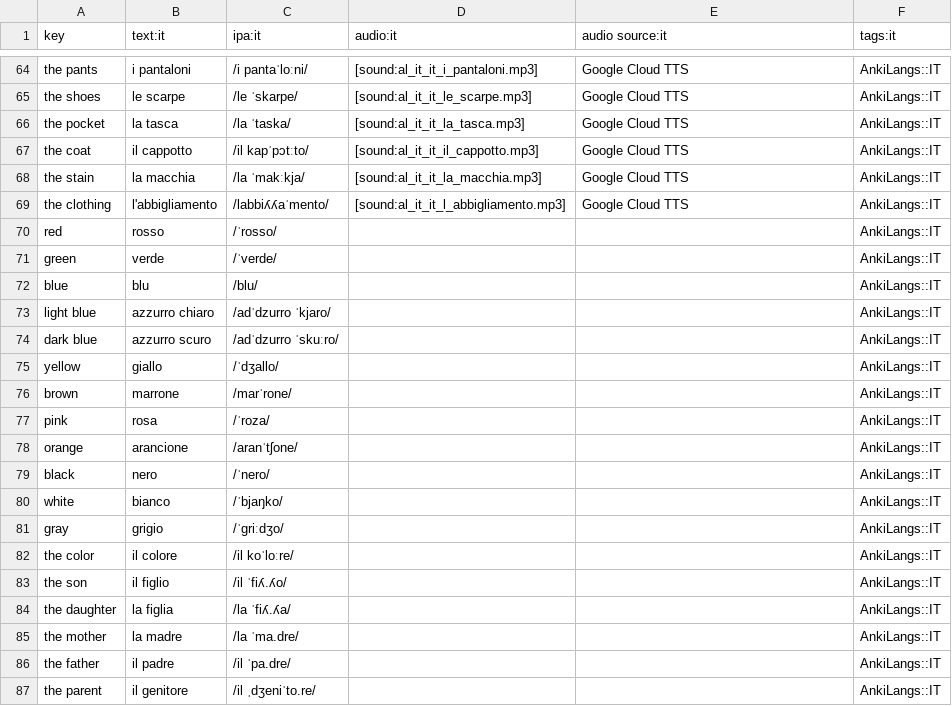
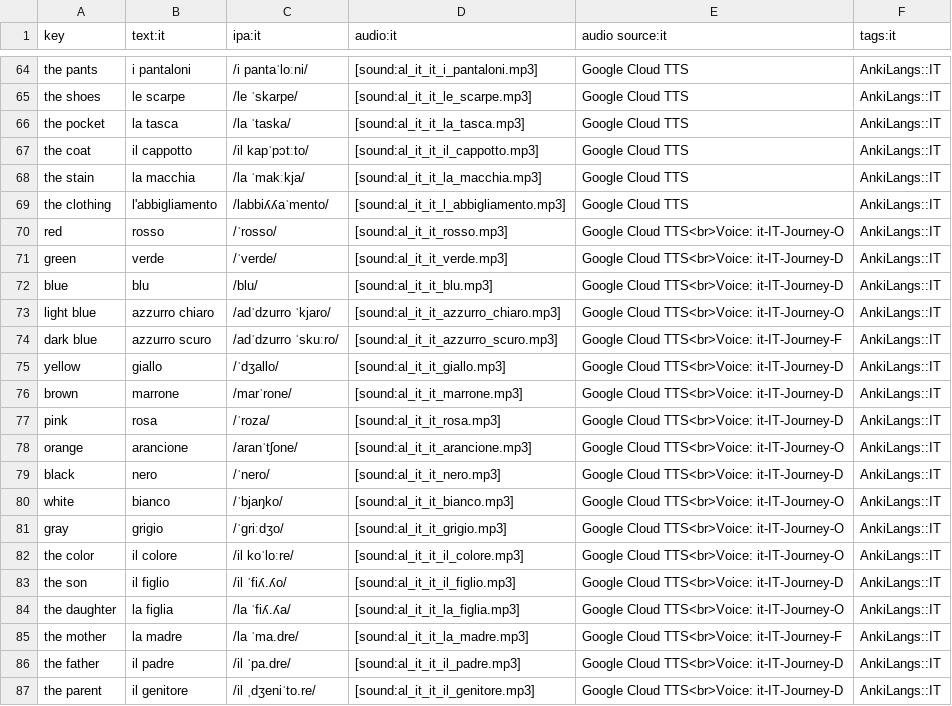
Before and after one commit to ankilangs/ankilangs, a CSV file: src/data/625_words-base-it_it.csv, drawn as a sheet; only a part is shown, gaps mark what is left out; the diff covers the shown part only.

Commit message:
feat: add more IT audio

```diff
--- a/src/data/625_words-base-it_it.csv
+++ b/src/data/625_words-base-it_it.csv
@@ -69,19 +69,19 @@ the stain,la macchia,/la ˈmakːkja/,[sound:al_it_it_la_macchia.mp3],Google Clou
 the clothing,l'abbigliamento,/labbiʎʎaˈmento/,[sound:al_it_it_l_abbigliamento.mp3],Google Cloud TTS,AnkiLangs::IT
-red,rosso,/ˈrosso/,,,AnkiLangs::IT
-green,verde,/ˈverde/,,,AnkiLangs::IT
-blue,blu,/blu/,,,AnkiLangs::IT
-light blue,azzurro chiaro,/adˈdzurro ˈkjaro/,,,AnkiLangs::IT
-dark blue,azzurro scuro,/adˈdzurro ˈskuːro/,,,AnkiLangs::IT
-yellow,giallo,/ˈdʒallo/,,,AnkiLangs::IT
-brown,marrone,/marˈrone/,,,AnkiLangs::IT
-pink,rosa,/ˈroza/,,,AnkiLangs::IT
-orange,arancione,/aranˈtʃone/,,,AnkiLangs::IT
-black,nero,/ˈnero/,,,AnkiLangs::IT
-white,bianco,/ˈbjaŋko/,,,AnkiLangs::IT
-gray,grigio,/ˈɡriːdʒo/,,,AnkiLangs::IT
-the color,il colore,/il koˈloːre/,,,AnkiLangs::IT
-the son,il figlio,/il ˈfiʎ.ʎo/,,,AnkiLangs::IT
-the daughter,la figlia,/la ˈfiʎ.ʎa/,,,AnkiLangs::IT
-the mother,la madre,/la ˈma.dre/,,,AnkiLangs::IT
-the father,il padre,/il ˈpa.dre/,,,AnkiLangs::IT
-the parent,il genitore,/il ˌdʒeniˈto.re/,,,AnkiLangs::IT
+red,rosso,/ˈrosso/,[sound:al_it_it_rosso.mp3],Google Cloud TTS<br>Voice: it-IT-Journey-O,AnkiLangs::IT
+green,verde,/ˈverde/,[sound:al_it_it_verde.mp3],Google Cloud TTS<br>Voice: it-IT-Journey-D,AnkiLangs::IT
+blue,blu,/blu/,[sound:al_it_it_blu.mp3],Google Cloud TTS<br>Voice: it-IT-Journey-D,AnkiLangs::IT
+light blue,azzurro chiaro,/adˈdzurro ˈkjaro/,[sound:al_it_it_azzurro_chiaro.mp3],Google Cloud TTS<br>Voice: it-IT-Journey-O,AnkiLangs::IT
+dark blue,azzurro scuro,/adˈdzurro ˈskuːro/,[sound:al_it_it_azzurro_scuro.mp3],Google Cloud TTS<br>Voice: it-IT-Journey-F,AnkiLangs::IT
+yellow,giallo,/ˈdʒallo/,[sound:al_it_it_giallo.mp3],Google Cloud TTS<br>Voice: it-IT-Journey-D,AnkiLangs::IT
+brown,marrone,/marˈrone/,[sound:al_it_it_marrone.mp3],Google Cloud TTS<br>Voice: it-IT-Journey-D,AnkiLangs::IT
+pink,rosa,/ˈroza/,[sound:al_it_it_rosa.mp3],Google Cloud TTS<br>Voice: it-IT-Journey-D,AnkiLangs::IT
+orange,arancione,/aranˈtʃone/,[sound:al_it_it_arancione.mp3],Google Cloud TTS<br>Voice: it-IT-Journey-O,AnkiLangs::IT
+black,nero,/ˈnero/,[sound:al_it_it_nero.mp3],Google Cloud TTS<br>Voice: it-IT-Journey-D,AnkiLangs::IT
+white,bianco,/ˈbjaŋko/,[sound:al_it_it_bianco.mp3],Google Cloud TTS<br>Voice: it-IT-Journey-O,AnkiLangs::IT
+gray,grigio,/ˈɡriːdʒo/,[sound:al_it_it_grigio.mp3],Google Cloud TTS<br>Voice: it-IT-Journey-O,AnkiLangs::IT
+the color,il colore,/il koˈloːre/,[sound:al_it_it_il_colore.mp3],Google Cloud TTS<br>Voice: it-IT-Journey-O,AnkiLangs::IT
+the son,il figlio,/il ˈfiʎ.ʎo/,[sound:al_it_it_il_figlio.mp3],Google Cloud TTS<br>Voice: it-IT-Journey-D,AnkiLangs::IT
+the daughter,la figlia,/la ˈfiʎ.ʎa/,[sound:al_it_it_la_figlia.mp3],Google Cloud TTS<br>Voice: it-IT-Journey-O,AnkiLangs::IT
+the mother,la madre,/la ˈma.dre/,[sound:al_it_it_la_madre.mp3],Google Cloud TTS<br>Voice: it-IT-Journey-F,AnkiLangs::IT
+the father,il padre,/il ˈpa.dre/,[sound:al_it_it_il_padre.mp3],Google Cloud TTS<br>Voice: it-IT-Journey-D,AnkiLangs::IT
+the parent,il genitore,/il ˌdʒeniˈto.re/,[sound:al_it_it_il_genitore.mp3],Google Cloud TTS<br>Voice: it-IT-Journey-D,AnkiLangs::IT
```
Also changed, not shown: 52 edited cells elsewhere in this file, 43 other files.
